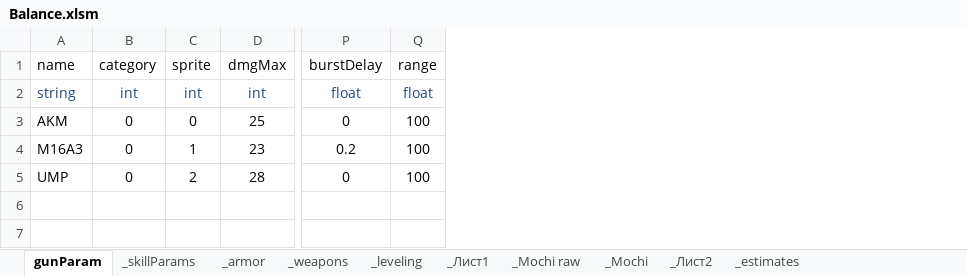
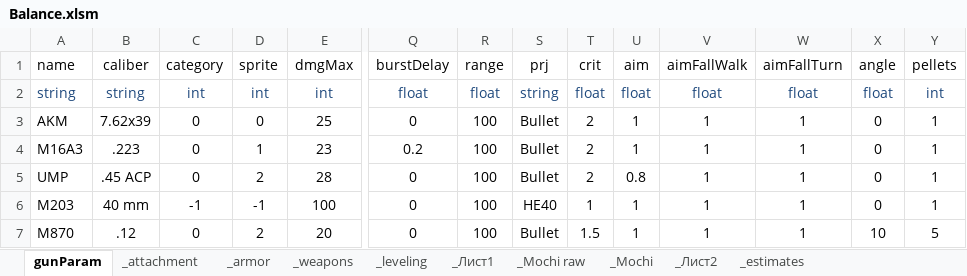
Before and after one commit to VitalyZaborov/ew8, an Excel workbook: GameParams/Balance.xlsm, sheet gunParam, drawn as a sheet; only a part is shown, gaps mark what is left out; values as stored, in another font and other column widths than the file's, no borders; rows hold the shown columns only; the diff names each change by its address in the sheet, - before the commit and + after, or states it on an @@ line.

```diff
--- a/GameParams/Balance.xlsm (sheet gunParam)
+++ b/GameParams/Balance.xlsm (sheet gunParam)
-sheet tab: _skillParams
+sheet tab: _attachment
+column B (caliber), rows 2-5: string | 7.62x39 | .223 | .45 ACP
+column S (prj), rows 2-5: string | Bullet | Bullet | Bullet
+column T (crit), rows 2-5: float | 2 | 2 | 2
+column U (aim), rows 2-5: float | 1 | 1 | 0.8
+column V (aimFallWalk), rows 2-5: float | 1 | 1 | 1
+column W (aimFallTurn), rows 2-5: float | 1 | 1 | 1
+column X (angle), rows 2-5: float | 0 | 0 | 0
+column Y (pellets), rows 2-5: int | 1 | 1 | 1
+row 6: M203 | 40 mm | -1 | -1 | 100 | 0 | 100 | HE40 | 1 | 1 | 1 | 1 | 0 | 1
+row 7: M870 | .12 | 0 | 2 | 20 | 0 | 100 | Bullet | 1.5 | 1 | 1 | 1 | 10 | 5
```
Also changed, not shown: sheet _armor, sheet _weapons, 36 other files.
